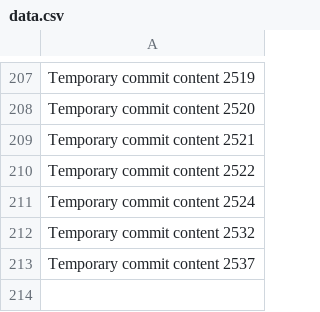
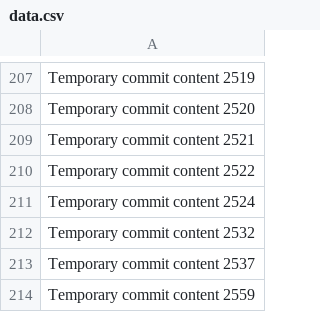
Before and after one commit to BigbantyHigh/gray, a CSV file: New folder/data.csv, drawn as a sheet; only a part is shown, gaps mark what is left out; the diff names each change by its address in the sheet, - before the commit and + after, or states it on an @@ line.

```diff
--- a/New folder/data.csv
+++ b/New folder/data.csv
+row 214: Temporary commit content 2559
```
